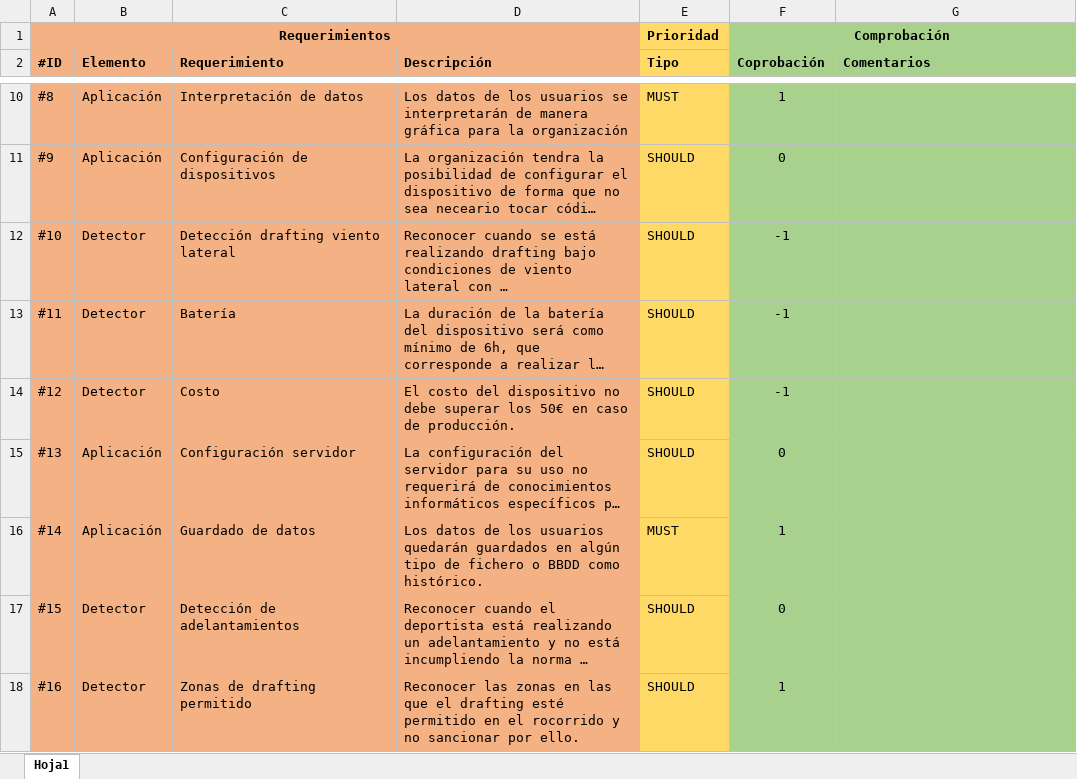
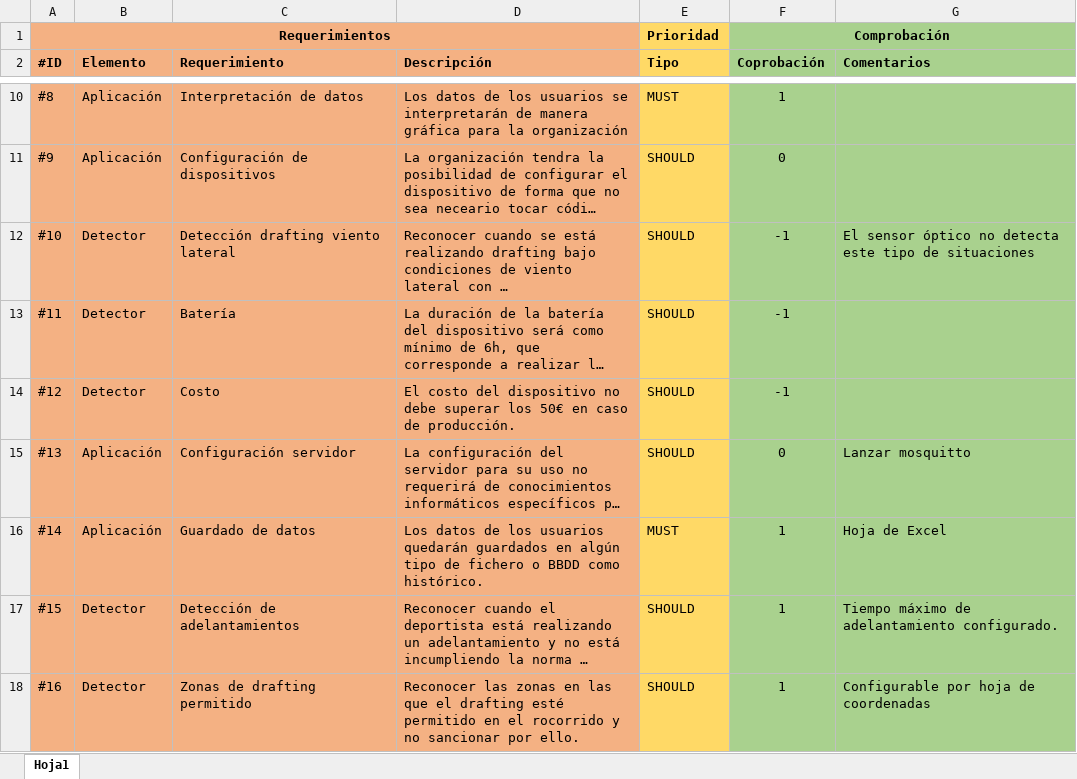
Before and after one commit to danieseco/TFG-TriTruth, an Excel workbook: doc/Objetivos.xlsx, sheet Hoja1, drawn as a sheet; only a part is shown, gaps mark what is left out; long unchanged cells end in …; values as stored, in another font and other column widths than the file's, no borders; conditional formats not drawn; the diff covers the shown part only; the diff names each change by its address in the sheet, - before the commit and + after, or states it on an @@ line.

```diff
--- a/doc/Objetivos.xlsx (sheet Hoja1)
+++ b/doc/Objetivos.xlsx (sheet Hoja1)
-G12 (Comentarios): (empty)
+G12 (Comentarios): El sensor óptico no detecta este tipo de situaciones
-G15 (Comentarios): (empty)
+G15 (Comentarios): Lanzar mosquitto
-G16 (Comentarios): (empty)
+G16 (Comentarios): Hoja de Excel
-F17 (Coprobación): 0
+F17 (Coprobación): 1
-G17 (Comentarios): (empty)
+G17 (Comentarios): Tiempo máximo de adelantamiento configurado.
-G18 (Comentarios): (empty)
+G18 (Comentarios): Configurable por hoja de coordenadas
```
Also changed, not shown: 9 edited cells elsewhere in this sheet, src_W10/TriTruthOutput.xlsx, 16 other files.
